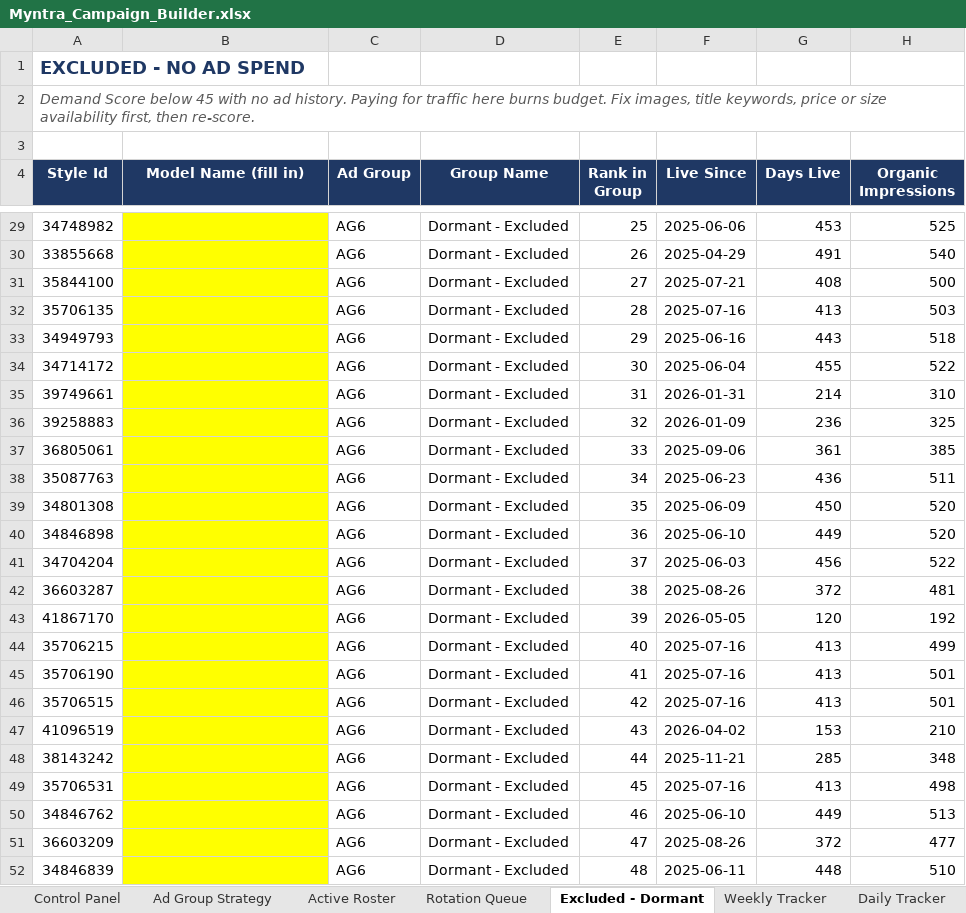
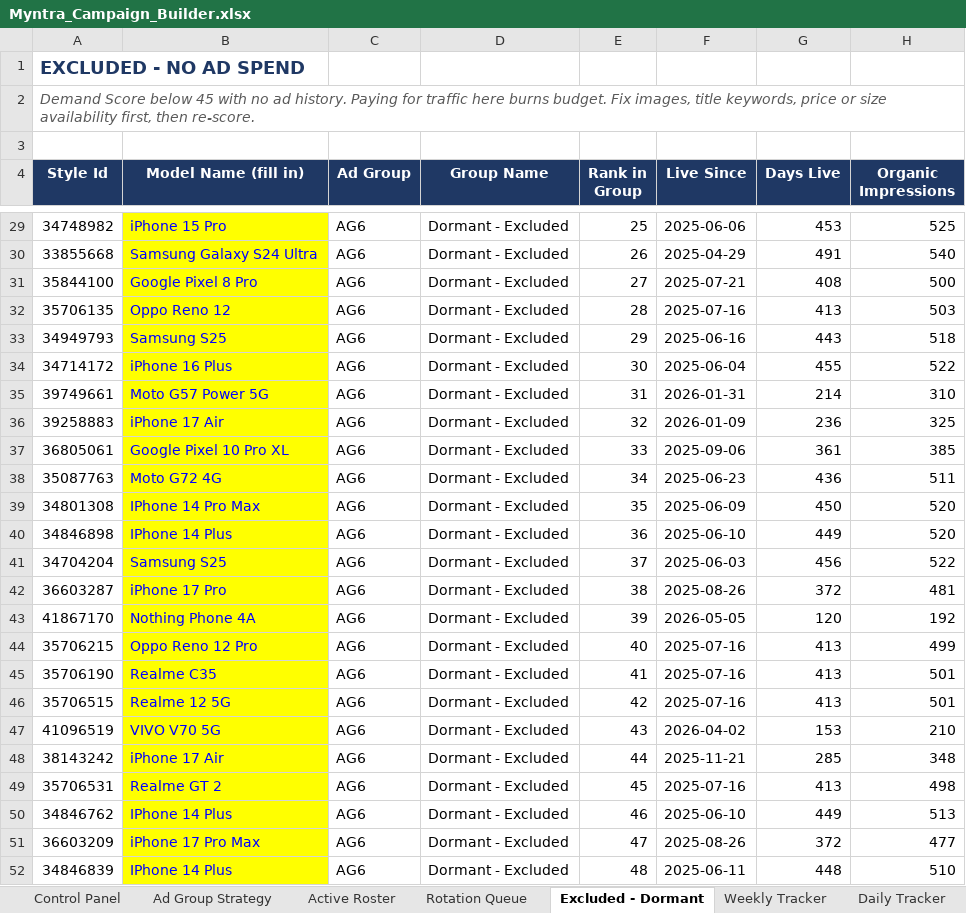
Before and after one commit to pethupraveen/myntra-campaign-builder, an Excel workbook: output/Myntra_Campaign_Builder.xlsx, sheet Excluded - Dormant, drawn as a sheet; only a part is shown, gaps mark what is left out; values as stored, in another font and other column widths than the file's, no borders; the diff covers the shown part only; the diff names each change by its address in the sheet, - before the commit and + after, or states it on an @@ line.

Commit message:
Model Names Updated

```diff
--- a/output/Myntra_Campaign_Builder.xlsx (sheet Excluded - Dormant)
+++ b/output/Myntra_Campaign_Builder.xlsx (sheet Excluded - Dormant)
-B29 (Model Name (fill in)): (empty)
+B29 (Model Name (fill in)): iPhone 15 Pro
-B30 (Model Name (fill in)): (empty)
+B30 (Model Name (fill in)): Samsung Galaxy S24 Ultra
-B31 (Model Name (fill in)): (empty)
+B31 (Model Name (fill in)): Google Pixel 8 Pro
-B32 (Model Name (fill in)): (empty)
+B32 (Model Name (fill in)): Oppo Reno 12
-B33 (Model Name (fill in)): (empty)
+B33 (Model Name (fill in)): Samsung S25
-B34 (Model Name (fill in)): (empty)
+B34 (Model Name (fill in)): iPhone 16 Plus
-B35 (Model Name (fill in)): (empty)
+B35 (Model Name (fill in)): Moto G57 Power 5G
-B36 (Model Name (fill in)): (empty)
+B36 (Model Name (fill in)): iPhone 17 Air
-B37 (Model Name (fill in)): (empty)
+B37 (Model Name (fill in)): Google Pixel 10 Pro XL
-B38 (Model Name (fill in)): (empty)
+B38 (Model Name (fill in)): Moto G72 4G
-B39 (Model Name (fill in)): (empty)
+B39 (Model Name (fill in)): IPhone 14 Pro Max
-B40 (Model Name (fill in)): (empty)
+B40 (Model Name (fill in)): IPhone 14 Plus
-B41 (Model Name (fill in)): (empty)
+B41 (Model Name (fill in)): Samsung S25
-B42 (Model Name (fill in)): (empty)
+B42 (Model Name (fill in)): iPhone 17 Pro
-B43 (Model Name (fill in)): (empty)
+B43 (Model Name (fill in)): Nothing Phone 4A
-B44 (Model Name (fill in)): (empty)
+B44 (Model Name (fill in)): Oppo Reno 12 Pro
-B45 (Model Name (fill in)): (empty)
+B45 (Model Name (fill in)): Realme C35
-B46 (Model Name (fill in)): (empty)
+B46 (Model Name (fill in)): Realme 12 5G
-B47 (Model Name (fill in)): (empty)
+B47 (Model Name (fill in)): VIVO V70 5G
-B48 (Model Name (fill in)): (empty)
+B48 (Model Name (fill in)): iPhone 17 Air
-B49 (Model Name (fill in)): (empty)
+B49 (Model Name (fill in)): Realme GT 2
-B50 (Model Name (fill in)): (empty)
+B50 (Model Name (fill in)): IPhone 14 Plus
-B51 (Model Name (fill in)): (empty)
+B51 (Model Name (fill in)): iPhone 17 Pro Max
-B52 (Model Name (fill in)): (empty)
+B52 (Model Name (fill in)): IPhone 14 Plus
```
Also changed, not shown: 1931 edited cells elsewhere in this sheet, sheet Master Data, sheet Rotation Queue, sheet Active Roster.
